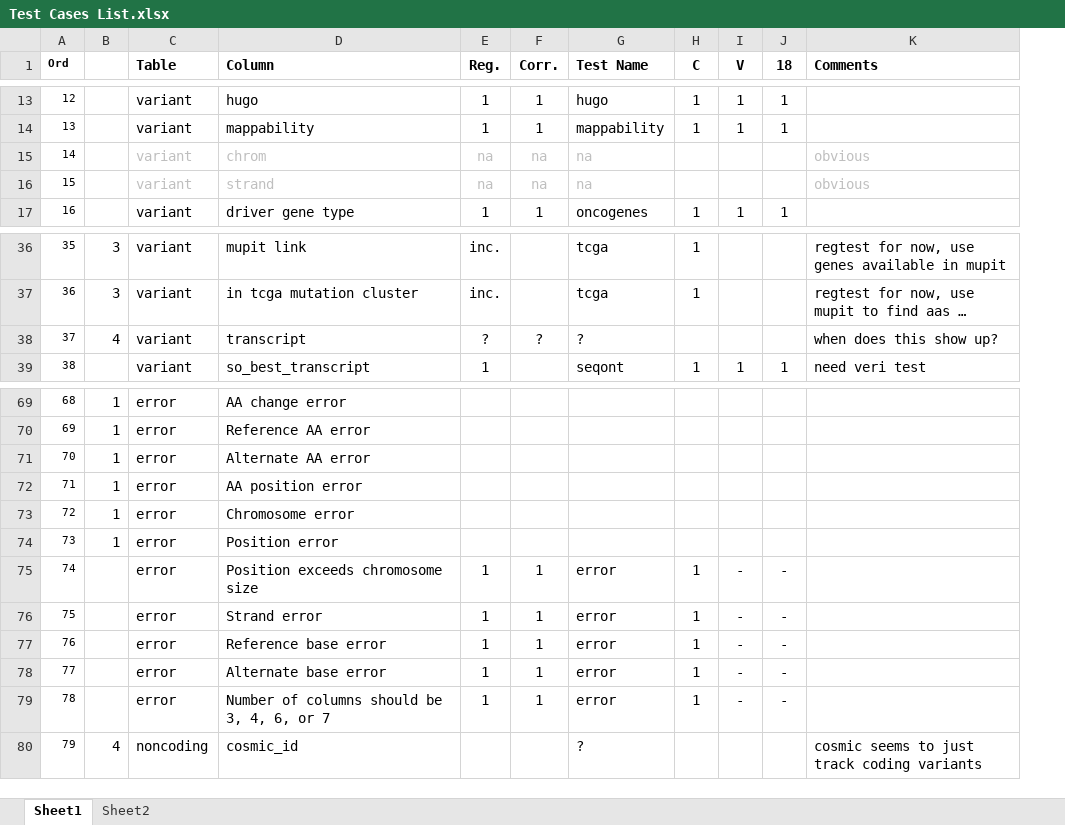
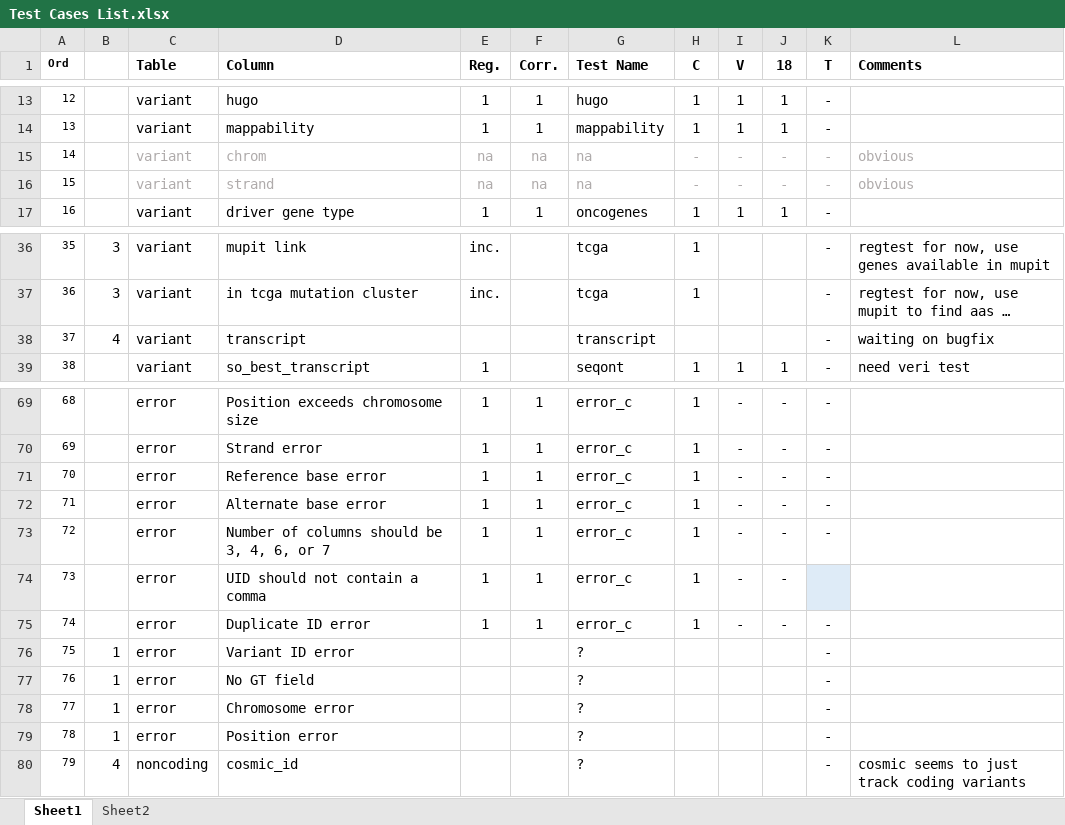
Before and after one commit to KarchinLab/CRAVAT-aux, an Excel workbook: Test Cases List.xlsx, sheet Sheet1, drawn as a sheet; only a part is shown, gaps mark what is left out; long unchanged cells end in …; values as stored, in another font and other column widths than the file's, no borders; conditional formats not drawn; addresses are those after the commit; the diff covers the shown part only; the diff names each change by its address in the sheet, - before the commit and + after, or states it on an @@ line.

```diff
--- a/Test Cases List.xlsx (sheet Sheet1)
+++ b/Test Cases List.xlsx (sheet Sheet1)
+column K (T), rows 13-17: all -; rows 36-39: all -; rows 69-80: - | - | - | - | - |  | - | - | - | - | - | -
-H15:H16 (C): (empty)
+H15:H16 (C): -
-I15:I16 (V): (empty)
+I15:I16 (V): -
-J15:J16 (18): (empty)
+J15:J16 (18): -
-E38 (Reg.): ?
+E38 (Reg.): (empty)
-F38 (Corr.): ?
+F38 (Corr.): (empty)
-G38 (Test Name): ?
+G38 (Test Name): transcript
-L38 (Comments): when does this show up?
+L38 (Comments): waiting on bugfix
-B69:B74: 1
+B69:B74: (empty)
-D69 (Column): AA change error
+D69 (Column): Position exceeds chromosome size
-E69:E74 (Reg.): (empty)
+E69:E74 (Reg.): 1
-F69:F74 (Corr.): (empty)
+F69:F74 (Corr.): 1
-G69:G74 (Test Name): (empty)
+G69:G74 (Test Name): error_c
-H69:H74 (C): (empty)
+H69:H74 (C): 1
-I69:I74 (V): (empty)
+I69:I74 (V): -
-J69:J74 (18): (empty)
+J69:J74 (18): -
-D70 (Column): Reference AA error
+D70 (Column): Strand error
-D71 (Column): Alternate AA error
+D71 (Column): Reference base error
-D72 (Column): AA position error
+D72 (Column): Alternate base error
-D73 (Column): Chromosome error
+D73 (Column): Number of columns should be 3, 4, 6, or 7
-D74 (Column): Position error
+D74 (Column): UID should not contain a comma
-D75 (Column): Position exceeds chromosome size
+D75 (Column): Duplicate ID error
-G75 (Test Name): error
+G75 (Test Name): error_c
-B76:B79: (empty)
+B76:B79: 1
-D76 (Column): Strand error
+D76 (Column): Variant ID error
-E76:E79 (Reg.): 1
+E76:E79 (Reg.): (empty)
-F76:F79 (Corr.): 1
+F76:F79 (Corr.): (empty)
-G76:G79 (Test Name): error
+G76:G79 (Test Name): ?
-H76:H79 (C): 1
+H76:H79 (C): (empty)
-I76:I79 (V): -
+I76:I79 (V): (empty)
-J76:J79 (18): -
+J76:J79 (18): (empty)
-D77 (Column): Reference base error
+D77 (Column): No GT field
-D78 (Column): Alternate base error
+D78 (Column): Chromosome error
-D79 (Column): Number of columns should be 3, 4, 6, or 7
+D79 (Column): Position error
```
Also changed, not shown: 123 edited cells and cell formats elsewhere in this sheet, 38 other files.
